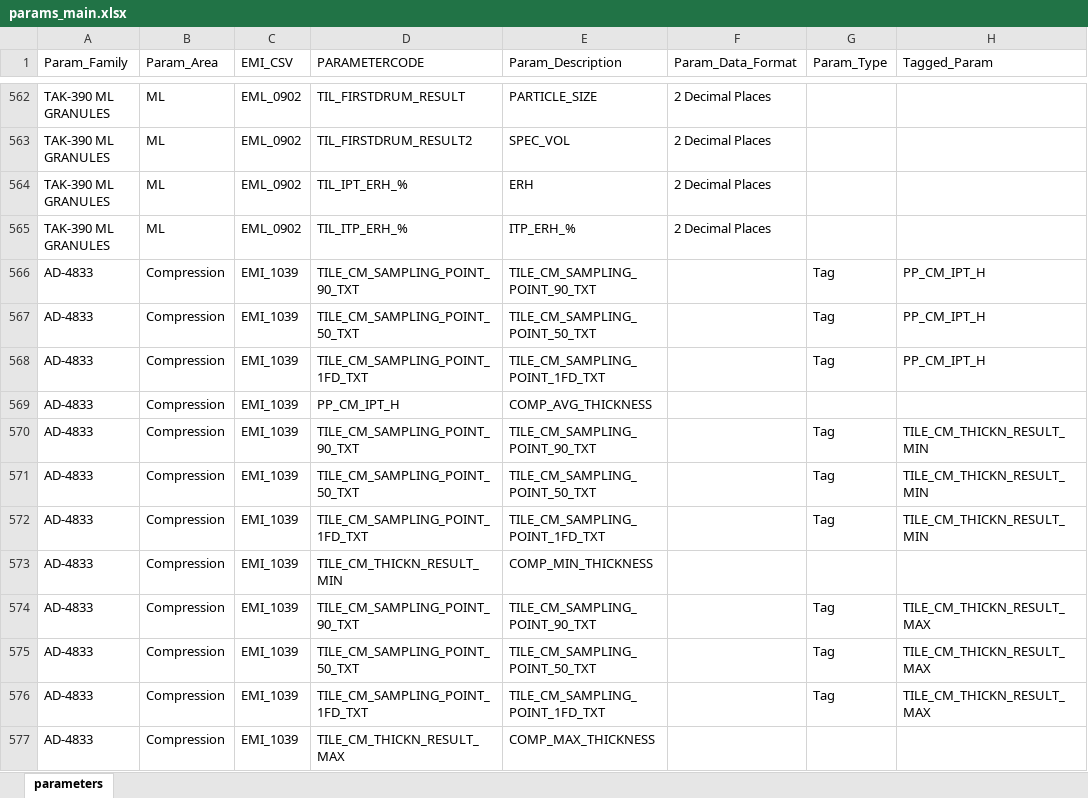
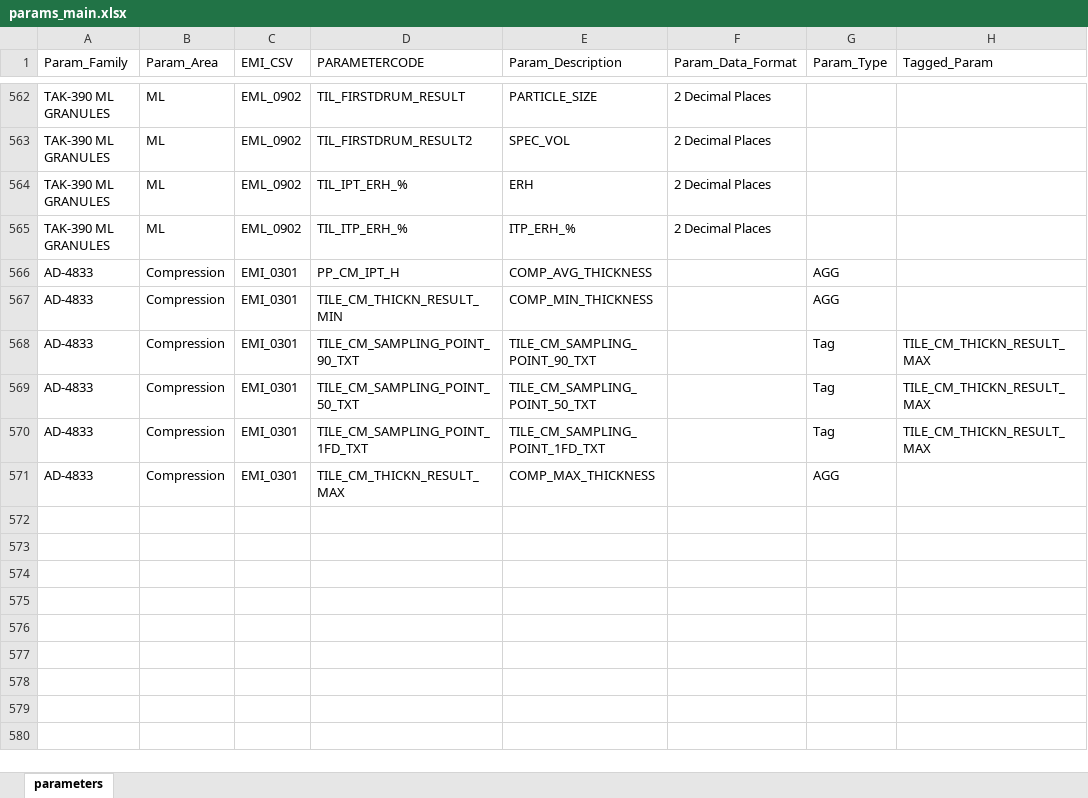
Before and after one commit to TILSoft/cpv, an Excel workbook: input/params_main.xlsx, sheet parameters, drawn as a sheet; only a part is shown, gaps mark what is left out; values as stored, in another font and other column widths than the file's, no borders; charts and pictures not drawn; removed rows and columns are numbered as before the commit, all else as after; the diff names each change by its address in the sheet, - before the commit and + after, or states it on an @@ line.

Commit message:
params work

```diff
--- a/input/params_main.xlsx (sheet parameters)
+++ b/input/params_main.xlsx (sheet parameters)
-row 566: AD-4833 | Compression | EMI_1039 | TILE_CM_SAMPLING_POINT_90_TXT | TILE_CM_SAMPLING_POINT_90_TXT |  | Tag | PP_CM_IPT_H
-row 567: AD-4833 | Compression | EMI_1039 | TILE_CM_SAMPLING_POINT_50_TXT | TILE_CM_SAMPLING_POINT_50_TXT |  | Tag | PP_CM_IPT_H
-row 568: AD-4833 | Compression | EMI_1039 | TILE_CM_SAMPLING_POINT_1FD_TXT | TILE_CM_SAMPLING_POINT_1FD_TXT |  | Tag | PP_CM_IPT_H
-C566 (EMI_CSV): EMI_1039
+C566 (EMI_CSV): EMI_0301
-G566 (Param_Type): (empty)
+G566 (Param_Type): AGG
-row 570: AD-4833 | Compression | EMI_1039 | TILE_CM_SAMPLING_POINT_90_TXT | TILE_CM_SAMPLING_POINT_90_TXT |  | Tag | TILE_CM_THICKN_RESULT_MIN
-row 571: AD-4833 | Compression | EMI_1039 | TILE_CM_SAMPLING_POINT_50_TXT | TILE_CM_SAMPLING_POINT_50_TXT |  | Tag | TILE_CM_THICKN_RESULT_MIN
-row 572: AD-4833 | Compression | EMI_1039 | TILE_CM_SAMPLING_POINT_1FD_TXT | TILE_CM_SAMPLING_POINT_1FD_TXT |  | Tag | TILE_CM_THICKN_RESULT_MIN
-C567:C571 (EMI_CSV): EMI_1039
+C567:C571 (EMI_CSV): EMI_0301
-G567 (Param_Type): (empty)
+G567 (Param_Type): AGG
-G571 (Param_Type): (empty)
+G571 (Param_Type): AGG
```
Also changed, not shown: charts or pictures, input/params_aggregate.xlsx, input/params_taggers.xlsx, 1 other file.
